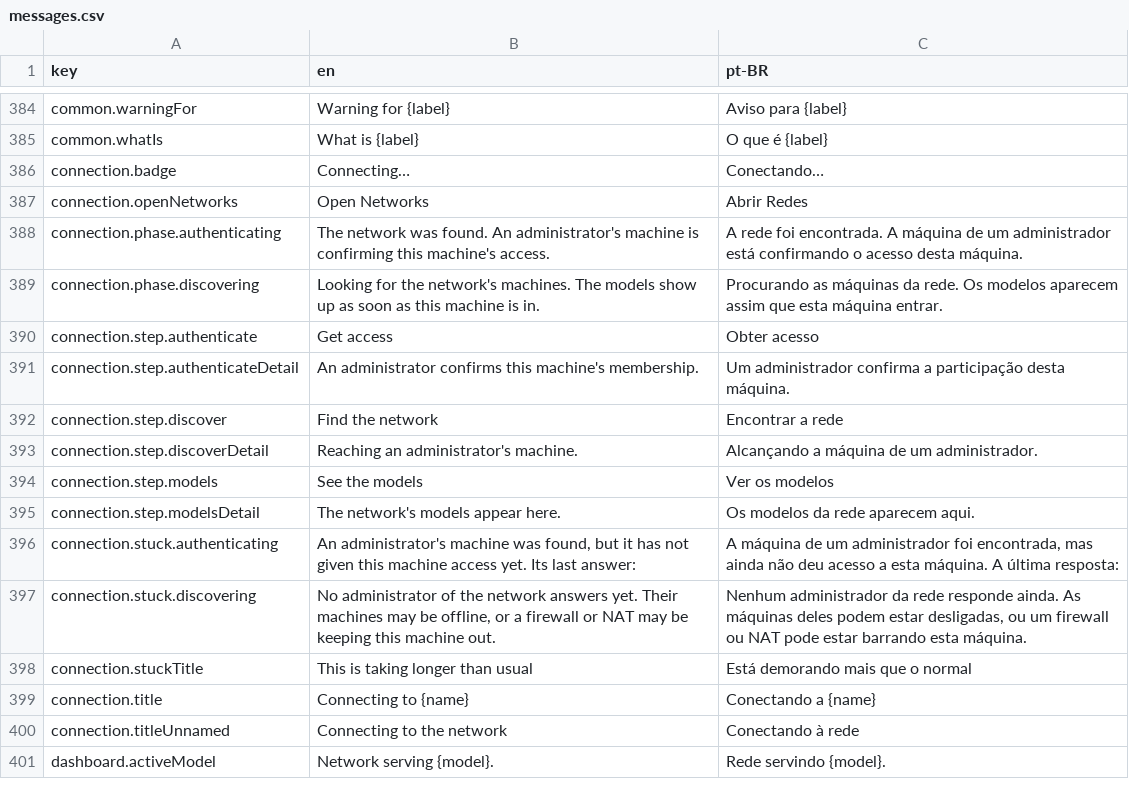
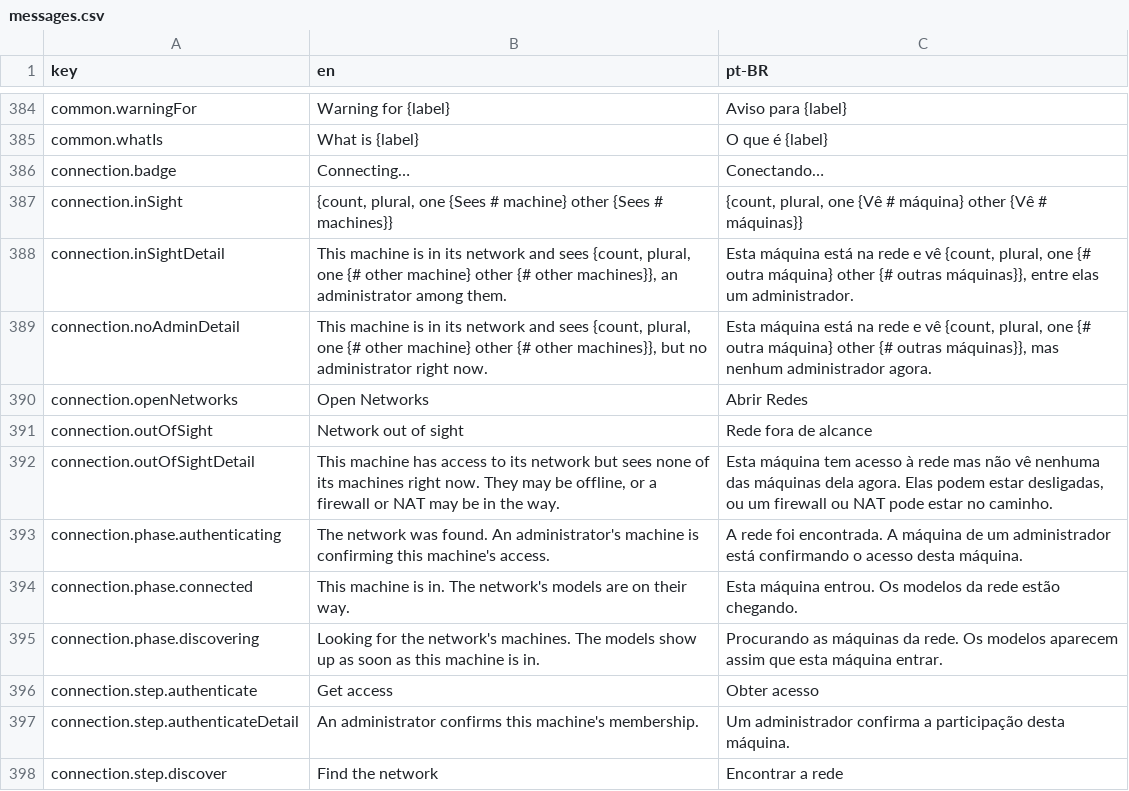
Before and after one commit to pieceofmindcloud/pom, a CSV file: apps/frontend/src/i18n/messages.csv, drawn as a sheet; only a part is shown, gaps mark what is left out; the shorter side is filled out with more unchanged rows; the diff names each change by its address in the sheet, - before the commit and + after, or states it on an @@ line.

```diff
--- a/apps/frontend/src/i18n/messages.csv
+++ b/apps/frontend/src/i18n/messages.csv
+row 387: connection.inSight | {count, plural, one {Sees # machine} other {Sees # machines}} | {count, plural, one {Vê # máquina} other {Vê # máquinas}}
+row 388: connection.inSightDetail | This machine is in its network and sees {count, plural, one {# other machine} other {# other machines}}, an administrator among them. | Esta máquina está na rede e vê {count, plural, one {# outra máquina} other {# outras máquinas}}, entre elas um administrador.
+row 389: connection.noAdminDetail | This machine is in its network and sees {count, plural, one {# other machine} other {# other machines}}, but no administrator right now. | Esta máquina está na rede e vê {count, plural, one {# outra máquina} other {# outras máquinas}}, mas nenhum administrador agora.
+row 391: connection.outOfSight | Network out of sight | Rede fora de alcance
+row 392: connection.outOfSightDetail | This machine has access to its network but sees none of its machines right now. They may be offline, or a firewall or NAT may be in the way. | Esta máquina tem acesso à rede mas não vê nenhuma das máquinas dela agora. Elas podem estar desligadas, ou um firewall ou NAT pode estar no caminho.
+row 394: connection.phase.connected | This machine is in. The network's models are on their way. | Esta máquina entrou. Os modelos da rede estão chegando.
```
Also changed, not shown: 14 other files.
